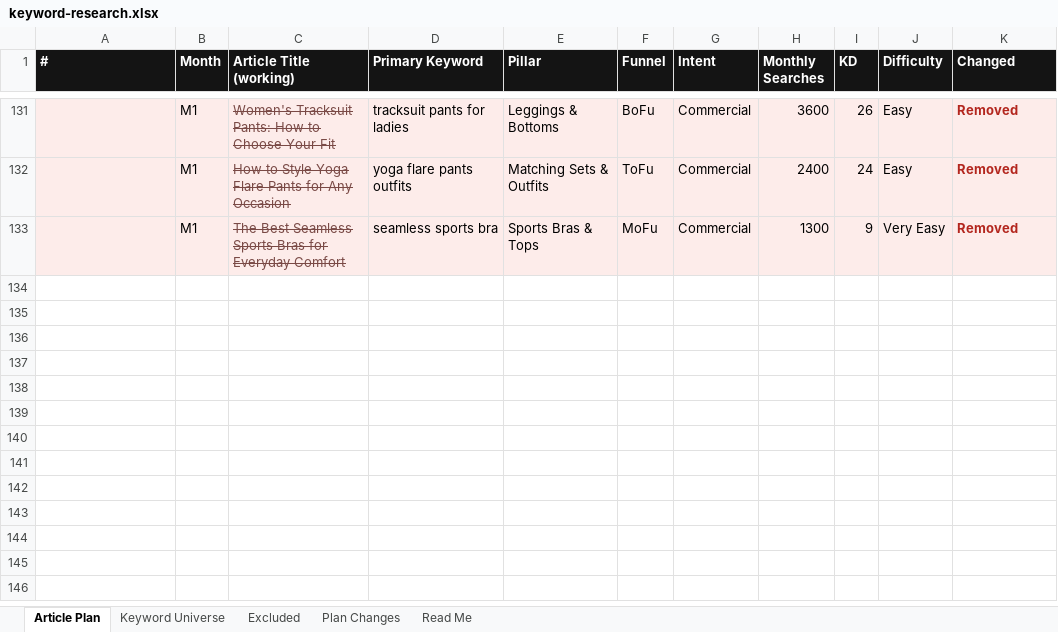
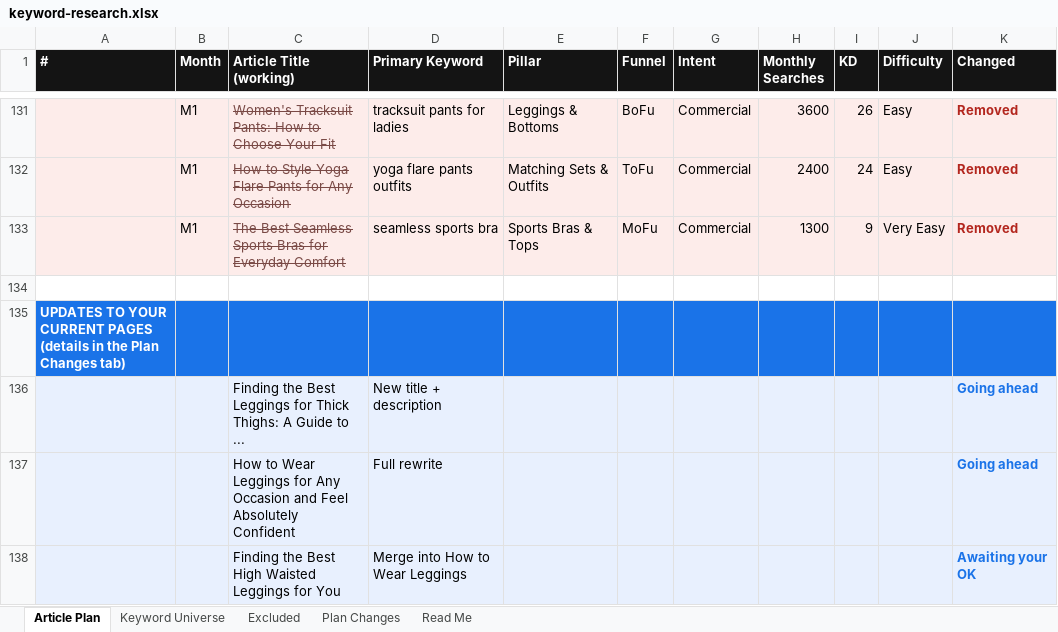
Before and after one commit to jonestj-boop/decks, an Excel workbook: decks/girlievault/keyword-research.xlsx, sheet Article Plan, drawn as a sheet; only a part is shown, gaps mark what is left out; values as stored, in another font and other column widths than the file's, no borders; the diff names each change by its address in the sheet, - before the commit and + after, or states it on an @@ line.

```diff
--- a/decks/girlievault/keyword-research.xlsx (sheet Article Plan)
+++ b/decks/girlievault/keyword-research.xlsx (sheet Article Plan)
+row 134: (empty)
+row 135: UPDATES TO YOUR CURRENT PAGES (details in the Plan Changes tab)
+row 136:  |  | Finding the Best Leggings for Thick Thighs: A Guide to ... | New title + description |  |  |  |  |  |  | Going ahead
+row 137:  |  | How to Wear Leggings for Any Occasion and Feel Absolutely Confident | Full rewrite |  |  |  |  |  |  | Going ahead
+row 138:  |  | Finding the Best High Waisted Leggings for You | Merge into How to Wear Leggings |  |  |  |  |  |  | Awaiting your OK
```
Also changed, not shown: sheet Read Me.
